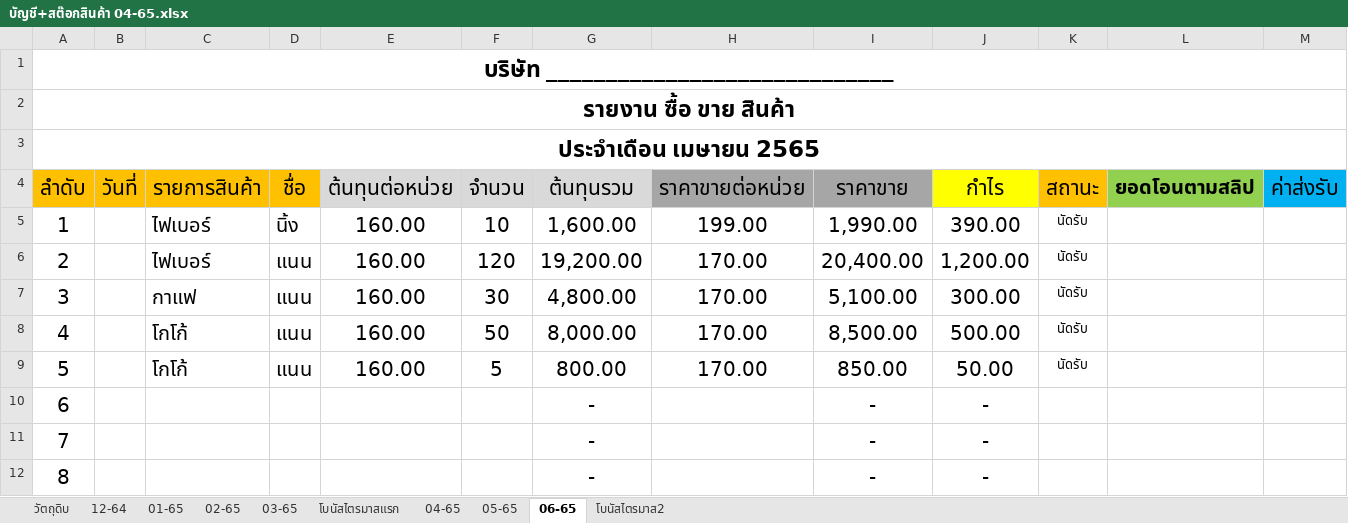
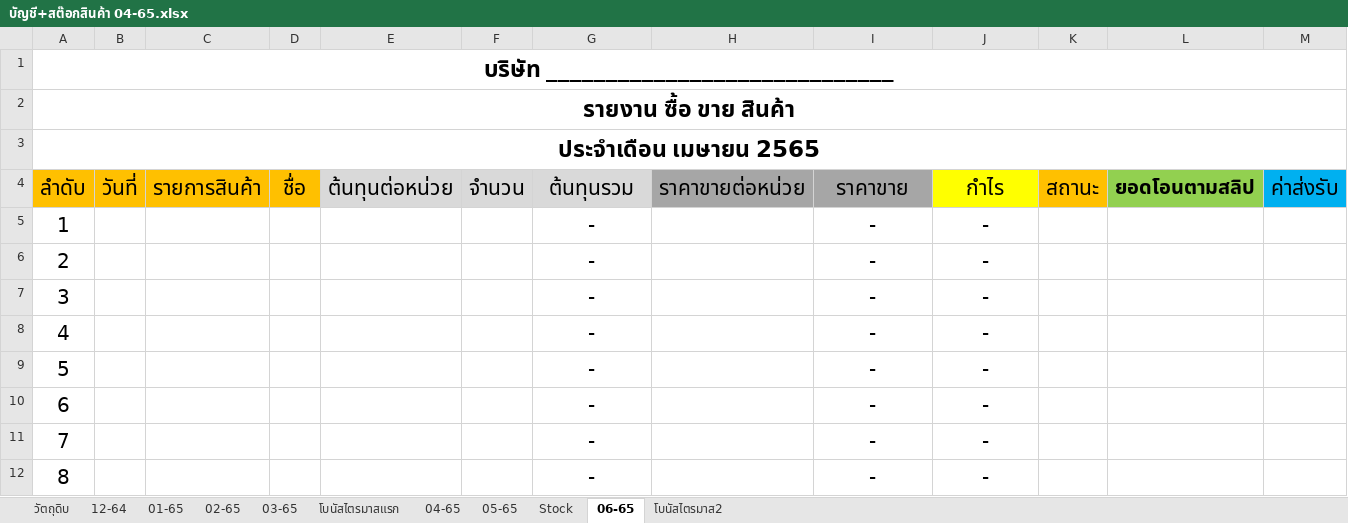
Before and after one commit to NUCHCHA519/online2022-, an Excel workbook: บัญชี+สต๊อกสินค้า 04-65.xlsx, sheet 06-65, drawn as a sheet; only a part is shown; values as stored, in another font and other column widths than the file's, no borders; the diff covers the shown part only; the diff names each change by its address in the sheet, - before the commit and + after, or states it on an @@ line.

```diff
--- a/บัญชี+สต๊อกสินค้า 04-65.xlsx (sheet 06-65)
+++ b/บัญชี+สต๊อกสินค้า 04-65.xlsx (sheet 06-65)
+sheet tab: Stock
-C5:C6 (รายการสินค้า): ไฟเบอร์
+C5:C6 (รายการสินค้า): (empty)
-D5 (ชื่อ): นิ้ง
+D5 (ชื่อ): (empty)
-E5:E9 (ต้นทุนต่อหน่วย): 160.00
+E5:E9 (ต้นทุนต่อหน่วย): (empty)
-F5 (จำนวน): 10
+F5 (จำนวน): (empty)
-G5 (ต้นทุนรวม): 1,600.00
+G5 (ต้นทุนรวม): -
-H5 (ราคาขายต่อหน่วย): 199.00
+H5 (ราคาขายต่อหน่วย): (empty)
-I5 (ราคาขาย): 1,990.00
+I5 (ราคาขาย): -
-J5 (กำไร): 390.00
+J5 (กำไร): -
-K5:K9 (สถานะ): นัดรับ
+K5:K9 (สถานะ): (empty)
-D6:D9 (ชื่อ): แนน
+D6:D9 (ชื่อ): (empty)
-F6 (จำนวน): 120
+F6 (จำนวน): (empty)
-G6 (ต้นทุนรวม): 19,200.00
+G6 (ต้นทุนรวม): -
-H6:H9 (ราคาขายต่อหน่วย): 170.00
+H6:H9 (ราคาขายต่อหน่วย): (empty)
-I6 (ราคาขาย): 20,400.00
+I6 (ราคาขาย): -
-J6 (กำไร): 1,200.00
+J6 (กำไร): -
-C7 (รายการสินค้า): กาแฟ
+C7 (รายการสินค้า): (empty)
-F7 (จำนวน): 30
+F7 (จำนวน): (empty)
-G7 (ต้นทุนรวม): 4,800.00
+G7 (ต้นทุนรวม): -
-I7 (ราคาขาย): 5,100.00
+I7 (ราคาขาย): -
-J7 (กำไร): 300.00
+J7 (กำไร): -
-C8:C9 (รายการสินค้า): โกโก้
+C8:C9 (รายการสินค้า): (empty)
-F8 (จำนวน): 50
+F8 (จำนวน): (empty)
-G8 (ต้นทุนรวม): 8,000.00
+G8 (ต้นทุนรวม): -
-I8 (ราคาขาย): 8,500.00
+I8 (ราคาขาย): -
-J8 (กำไร): 500.00
+J8 (กำไร): -
-F9 (จำนวน): 5
+F9 (จำนวน): (empty)
-G9 (ต้นทุนรวม): 800.00
+G9 (ต้นทุนรวม): -
-I9 (ราคาขาย): 850.00
+I9 (ราคาขาย): -
-J9 (กำไร): 50.00
+J9 (กำไร): -
```
Also changed, not shown: 6 edited cells elsewhere in this sheet, sheet 04-65, sheet วัตถุดิบ, sheet 05-65, formulas that keep their value.
